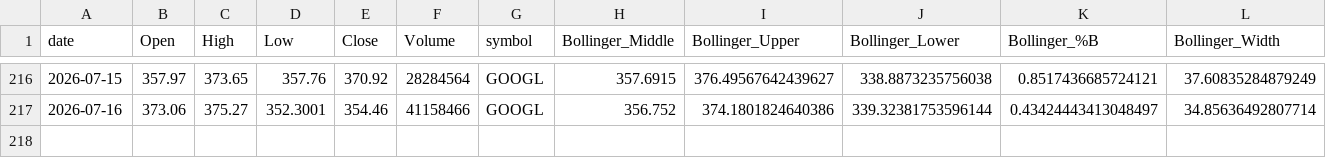
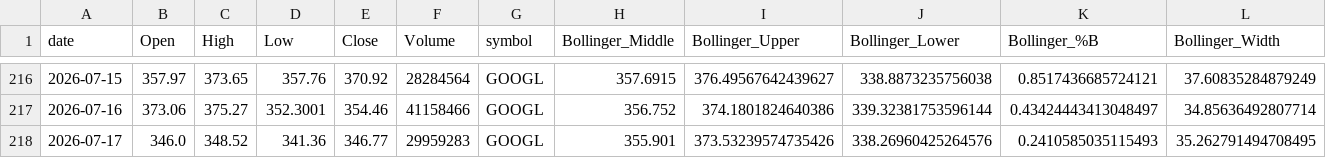
Before and after one commit to Warren27026/pipeline_collecte_donnees, a CSV file: data/tiingo/GOOGL_features.csv, drawn as a sheet; only a part is shown, gaps mark what is left out; rows hold the shown columns only; the diff names each change by its address in the sheet, - before the commit and + after, or states it on an @@ line.

```diff
--- a/data/tiingo/GOOGL_features.csv
+++ b/data/tiingo/GOOGL_features.csv
+row 218: 2026-07-17 | 346.0 | 348.52 | 341.36 | 346.77 | 29959283 | GOOGL | 355.901 | 373.53239574735426 | 338.26960425264576 | 0.2410585035115493 | 35.262791494708495
```
Also changed, not shown: data/signals_history.csv, data/tiingo/AAPL_features.csv, 53 other files.
